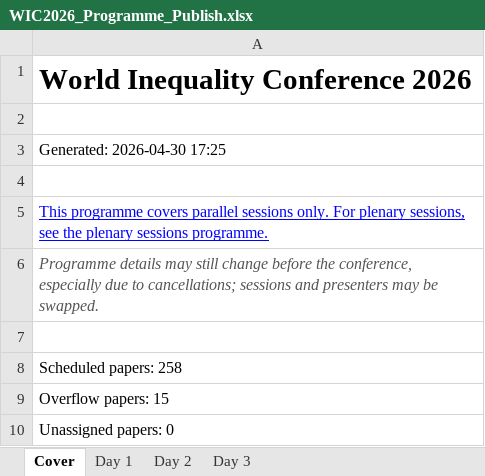
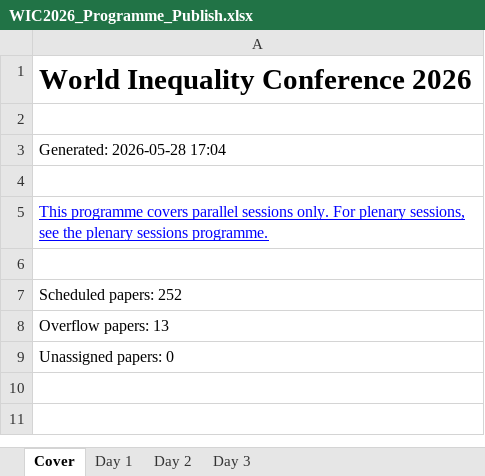
Before and after one commit to ignacio-flores/conference-studio, an Excel workbook: exports/WIC2026_Programme_Publish.xlsx, sheet Cover, drawn as a sheet; values as stored, in another font and other column widths than the file's, no borders; removed rows and columns are numbered as before the commit, all else as after; the diff names each change by its address in the sheet, - before the commit and + after, or states it on an @@ line.

```diff
--- a/exports/WIC2026_Programme_Publish.xlsx (sheet Cover)
+++ b/exports/WIC2026_Programme_Publish.xlsx (sheet Cover)
-A3: Generated: 2026-04-30 17:25
+A3: Generated: 2026-05-28 17:04
-row 6: Programme details may still change before the conference, especially due to cancellations; sessions and presenters may be swapped.
-A7: Scheduled papers: 258
+A7: Scheduled papers: 252
-A8: Overflow papers: 15
+A8: Overflow papers: 13
```
Also changed, not shown: sheet Day 1, sheet Day 2, sheet Day 3, source_data/WIC 2026 - Submissions (Reviewed).xlsx, 15 other files.
